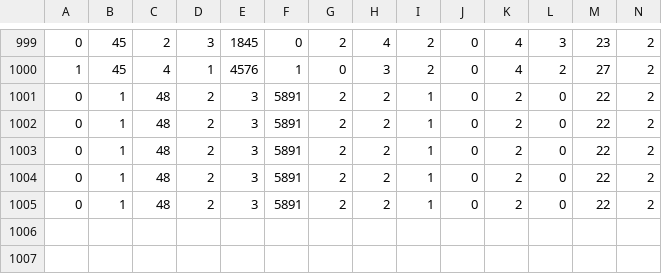
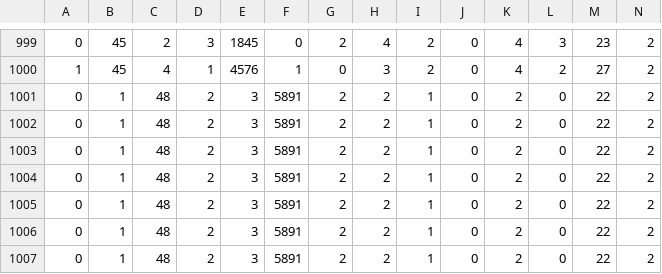
Before and after one commit to marc-cesar/TFG-MLOps, a CSV file: MLOpsService/service/src/main/java/com/mlopsservice/Data/PreparedData.csv (was MLOpsService/src/main/java/com/mlopsservice/Data/PreparedData.csv), drawn as a sheet; only a part is shown, gaps mark what is left out; rows hold the shown columns only; the diff names each change by its address in the sheet, - before the commit and + after, or states it on an @@ line.

Commit message:
Better data organisation

```diff
--- a/MLOpsService/src/main/java/com/mlopsservice/Data/PreparedData.csv
+++ b/MLOpsService/service/src/main/java/com/mlopsservice/Data/PreparedData.csv
+row 1006: 0 | 1 | 48 | 2 | 3 | 5891 | 2 | 2 | 1 | 0 | 2 | 0 | 22 | 2
+row 1007: 0 | 1 | 48 | 2 | 3 | 5891 | 2 | 2 | 1 | 0 | 2 | 0 | 22 | 2
```
Also changed, not shown: 28 other files.
